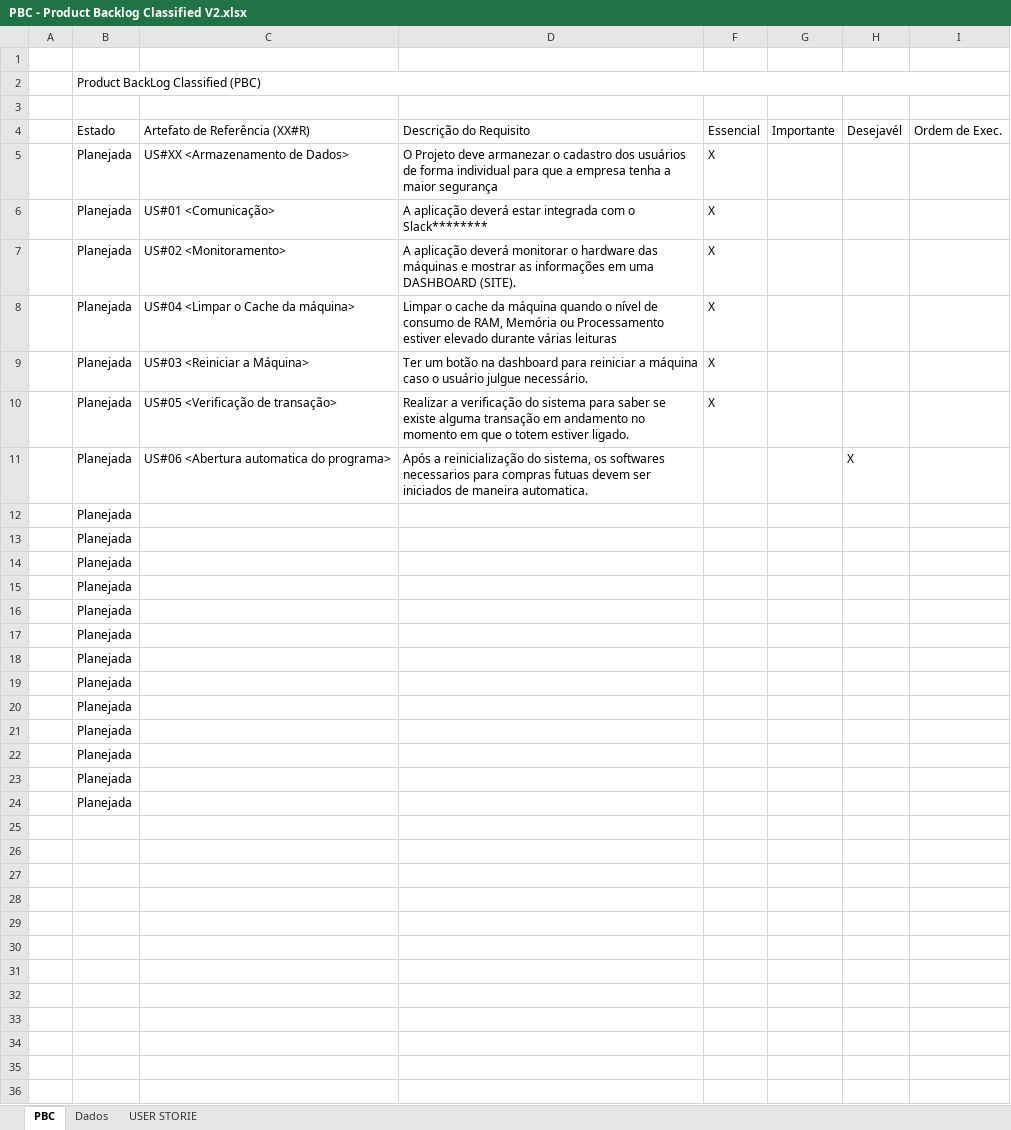
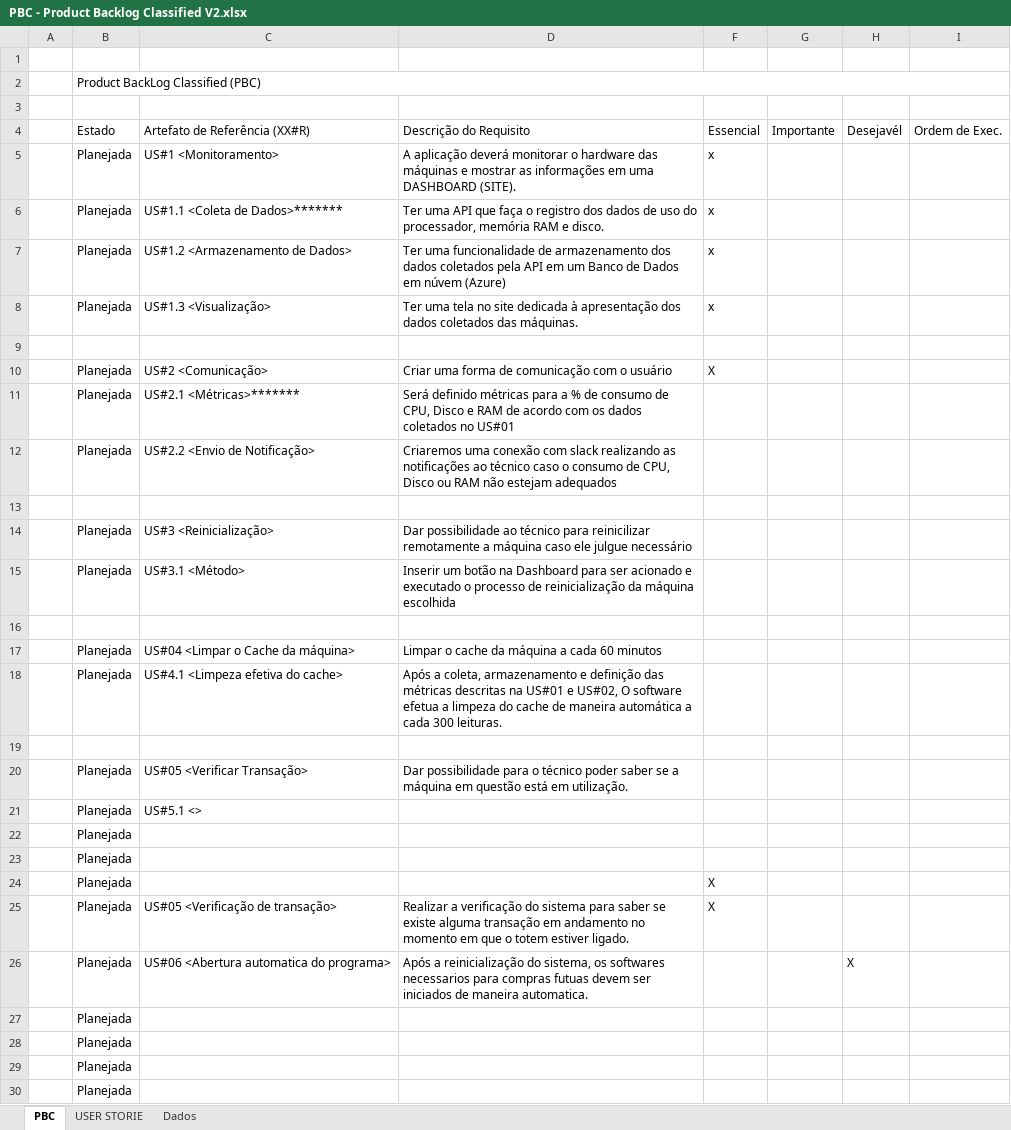
Before and after one commit to GuilhermeAlmeida0602/Grupo_04-2ADSA, an Excel workbook: Análise de Sistemas/PBC - Product Backlog Classified V2.xlsx, sheet PBC, drawn as a sheet; only a part is shown; the shorter side is filled out with more unchanged rows; values as stored, in another font and other column widths than the file's, no cell formats; charts and pictures and conditional formats not drawn; removed rows and columns are numbered as before the commit, all else as after; the diff names each change by its address in the sheet, - before the commit and + after, or states it on an @@ line.

Commit message:
backlog, requisitos e US

```diff
--- a/Análise de Sistemas/PBC - Product Backlog Classified V2.xlsx (sheet PBC)
+++ b/Análise de Sistemas/PBC - Product Backlog Classified V2.xlsx (sheet PBC)
@@ sheet tab order changed: PBC | USER STORIE | Dados @@
+row 5:  | Planejada | US#1 <Monitoramento> | A aplicação deverá monitorar o hardware das máquinas e mostrar as informações em uma DASHBOARD (SITE). | x
+row 6:  | Planejada | US#1.1 <Coleta de Dados>******* | Ter uma API que faça o registro dos dados de uso do processador, memória RAM e disco. | x
+row 7:  | Planejada | US#1.2 <Armazenamento de Dados> | Ter uma funcionalidade de armazenamento dos dados coletados pela API em um Banco de Dados em núvem (Azure) | x
+row 8:  | Planejada | US#1.3 <Visualização> | Ter uma tela no site dedicada à apresentação dos dados coletados das máquinas. | x
-row 9:  | Planejada | US#XX <Armazenamento de Dados> | O Projeto deve armanezar o cadastro dos usuários de forma individual para que a empresa tenha a maior segurança | X
+row 9: (empty)
-C10 (Artefato de Referência (XX#R)): US#01 <Comunicação>
+C10 (Artefato de Referência (XX#R)): US#2 <Comunicação>
-D10 (Descrição do Requisito): A aplicação deverá estar integrada com o Slack********
+D10 (Descrição do Requisito): Criar uma forma de comunicação com o usuário
+row 11:  | Planejada | US#2.1 <Métricas>******* | Será definido métricas para a % de consumo de CPU, Disco e RAM de acordo com os dados coletados no US#01
+row 12:  | Planejada | US#2.2 <Envio de Notificação> | Criaremos uma conexão com slack realizando as notificações ao técnico caso o consumo de CPU, Disco ou RAM não estejam adequados
-row 13:  | Planejada | US#02 <Monitoramento> | A aplicação deverá monitorar o hardware das máquinas e mostrar as informações em uma DASHBOARD (SITE). | X
+row 13: (empty)
+row 14:  | Planejada | US#3 <Reinicialização> | Dar possibilidade ao técnico para reinicilizar remotamente a máquina caso ele julgue necessário
+row 15:  | Planejada | US#3.1 <Método> | Inserir um botão na Dashboard para ser acionado e executado o processo de reinicialização da máquina escolhida
+row 16: (empty)
-D17 (Descrição do Requisito): …da máquina quando o nível de consumo de RAM, Memória ou Processamento estiver elevado durante várias leituras
+D17 (Descrição do Requisito): …da máquina a cada 60 minutos
-F17 (Essencial): X
+F17 (Essencial): (empty)
+row 18:  | Planejada | US#4.1 <Limpeza efetiva do cache> | Após a coleta, armazenamento e definição das métricas descritas na US#01 e US#02, O software efetua a limpeza do cache de maneira automática a cada 300 leituras.
-row 19:  | Planejada | US#03 <Reiniciar a Máquina> | Ter um botão na dashboard para reiniciar a máquina caso o usuário julgue necessário. | X
+row 19: (empty)
+row 20:  | Planejada | US#05 <Verificar Transação> | Dar possibilidade para o técnico poder saber se a máquina em questão está em utilização.
+row 21:  | Planejada | US#5.1 <>
@@ row 12 moved to row 22: Planejada @@
@@ row 13 moved to row 23: Planejada @@
+row 24:  | Planejada |  |  | X
-row 14:  | Planejada
-row 15:  | Planejada
-row 16:  | Planejada
-row 17:  | Planejada
-row 18:  | Planejada
```
Also changed, not shown: cell formats, charts or pictures.
